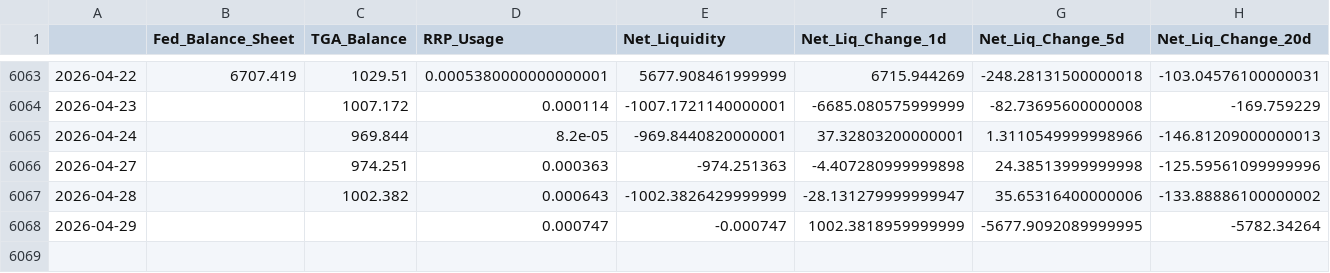
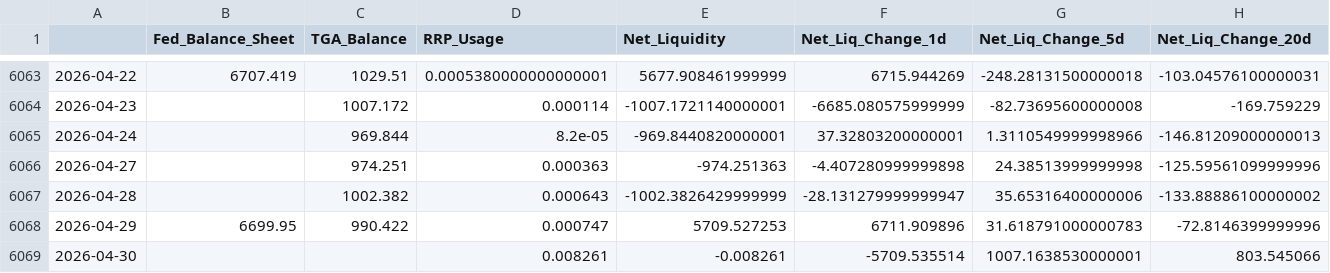
Before and after one commit to maxesser1776/mcf-dashboard, a CSV file: data/processed/fed_liquidity.csv, drawn as a sheet; only a part is shown, gaps mark what is left out.

```diff
--- a/data/processed/fed_liquidity.csv
+++ b/data/processed/fed_liquidity.csv
@@ -6067,2 +6067,3 @@
 2026-04-28,,1002.382,0.000643,-1002.3826429999999,-28.131279999999947,35.65316400000006,-133.88886100000002
-2026-04-29,,,0.000747,-0.000747,1002.3818959999999,-5677.9092089999995,-5782.34264
+2026-04-29,6699.95,990.422,0.000747,5709.527253,6711.909896,31.618791000000783,-72.8146399999996
+2026-04-30,,,0.008261,-0.008261,-5709.535514,1007.1638530000001,803.545066
```
Also changed, not shown: data/processed/funding_stress.csv, data/processed/fx_liquidity.csv, 6 other files.
